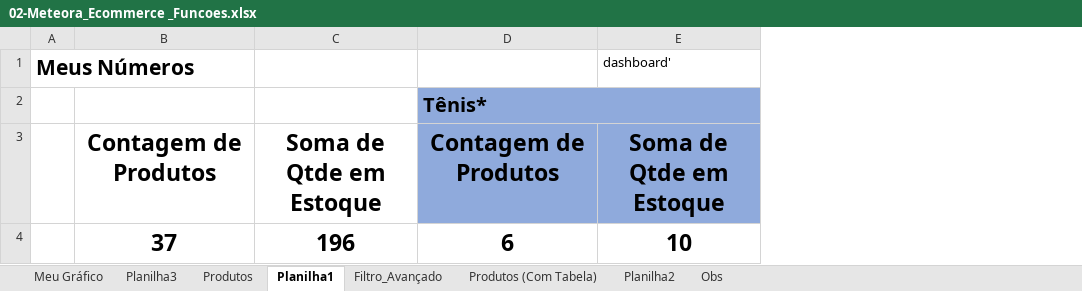
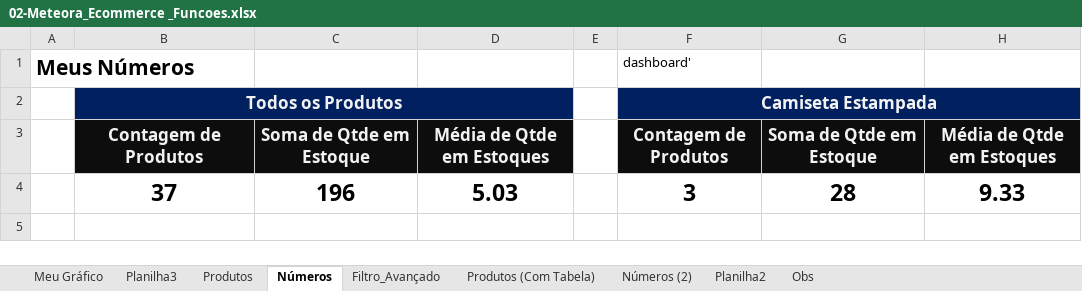
Before and after one commit to LetMzDev/0001---Excel-I, an Excel workbook: 02-Meteora_Ecommerce _Funcoes.xlsx, sheet Números, drawn as a sheet; values as stored, in another font and other column widths than the file's, no borders; removed rows and columns are numbered as before the commit, all else as after; the diff names each change by its address in the sheet, - before the commit and + after, or states it on an @@ line.

```diff
--- a/02-Meteora_Ecommerce _Funcoes.xlsx (sheet Números)
+++ b/02-Meteora_Ecommerce _Funcoes.xlsx (sheet Números)
-sheet tab: Planilha1
+sheet tab: Números
+sheet tab: Números (2)
-column D, rows 2-4: Tênis* | Contagem de Produtos | 6
+column D, rows 3-4: Média de Qtde em Estoques | 5.03
+column E, empty
+column F, rows 1-4: dashboard' | Camiseta Estampada | Contagem de Produtos | 3
+column H, rows 3-4: Média de Qtde em Estoques | 9.33
-G1: dashboard'
+G1: (empty)
-B2: (empty)
+B2: Todos os Produtos
-B2:C2 fill: none
+B2:C2 fill: #002060
+B2:D2 merged
-G2 fill: #8FAADC
+G2 fill: #002060
@@ B3:C3 fill: none → #0D0D0D, text colour: black → #F2F2F2, text size: smaller @@
@@ G3 text colour: black → #F2F2F2, text size: smaller, fill: #8FAADC → #0D0D0D @@
-G4: 10
+G4: 28
```
Also changed, not shown: sheet Produtos, formulas that keep their value, charts or pictures.
